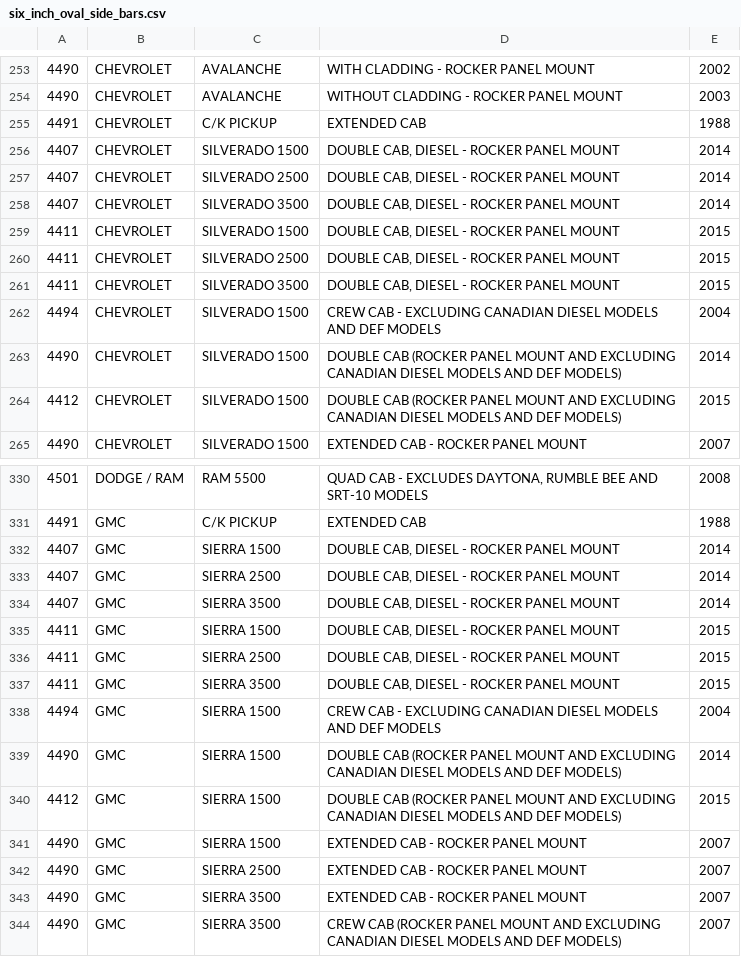
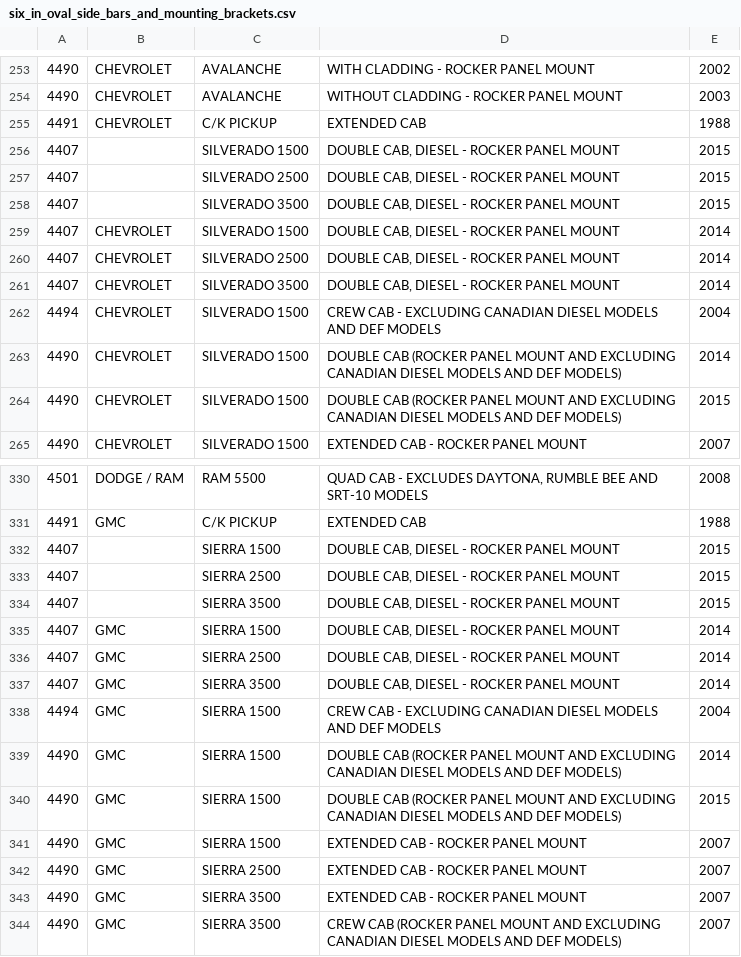
Before and after one commit to aries-auto/appimport, a CSV file: csvs/six_in_oval_side_bars_and_mounting_brackets.csv (was csvs/six_inch_oval_side_bars.csv), drawn as a sheet; only a part is shown, gaps mark what is left out; removed rows and columns are numbered as before the commit, all else as after; the diff names each change by its address in the sheet, - before the commit and + after, or states it on an @@ line.

```diff
--- a/csvs/six_inch_oval_side_bars.csv
+++ b/csvs/six_in_oval_side_bars_and_mounting_brackets.csv
+row 256: 4407 |  | SILVERADO 1500 | DOUBLE CAB, DIESEL - ROCKER PANEL MOUNT | 2015
+row 257: 4407 |  | SILVERADO 2500 | DOUBLE CAB, DIESEL - ROCKER PANEL MOUNT | 2015
+row 258: 4407 |  | SILVERADO 3500 | DOUBLE CAB, DIESEL - ROCKER PANEL MOUNT | 2015
-row 259: 4411 | CHEVROLET | SILVERADO 1500 | DOUBLE CAB, DIESEL - ROCKER PANEL MOUNT | 2015
-row 260: 4411 | CHEVROLET | SILVERADO 2500 | DOUBLE CAB, DIESEL - ROCKER PANEL MOUNT | 2015
-row 261: 4411 | CHEVROLET | SILVERADO 3500 | DOUBLE CAB, DIESEL - ROCKER PANEL MOUNT | 2015
-A264: 4412
+A264: 4490
+row 332: 4407 |  | SIERRA 1500 | DOUBLE CAB, DIESEL - ROCKER PANEL MOUNT | 2015
+row 333: 4407 |  | SIERRA 2500 | DOUBLE CAB, DIESEL - ROCKER PANEL MOUNT | 2015
+row 334: 4407 |  | SIERRA 3500 | DOUBLE CAB, DIESEL - ROCKER PANEL MOUNT | 2015
-row 335: 4411 | GMC | SIERRA 1500 | DOUBLE CAB, DIESEL - ROCKER PANEL MOUNT | 2015
-row 336: 4411 | GMC | SIERRA 2500 | DOUBLE CAB, DIESEL - ROCKER PANEL MOUNT | 2015
-row 337: 4411 | GMC | SIERRA 3500 | DOUBLE CAB, DIESEL - ROCKER PANEL MOUNT | 2015
-A340: 4412
+A340: 4490
```
Also changed, not shown: csvs/four_in_oval_side_bars.csv, csvs/grille_guards.csv, 15 other files.
